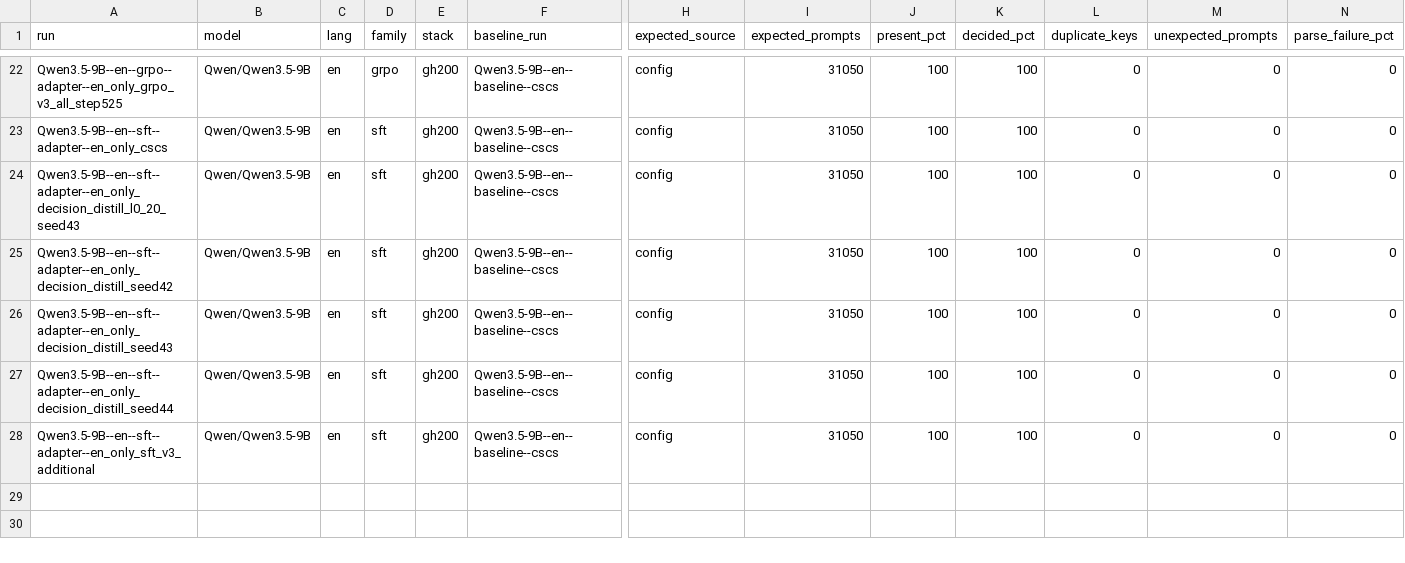
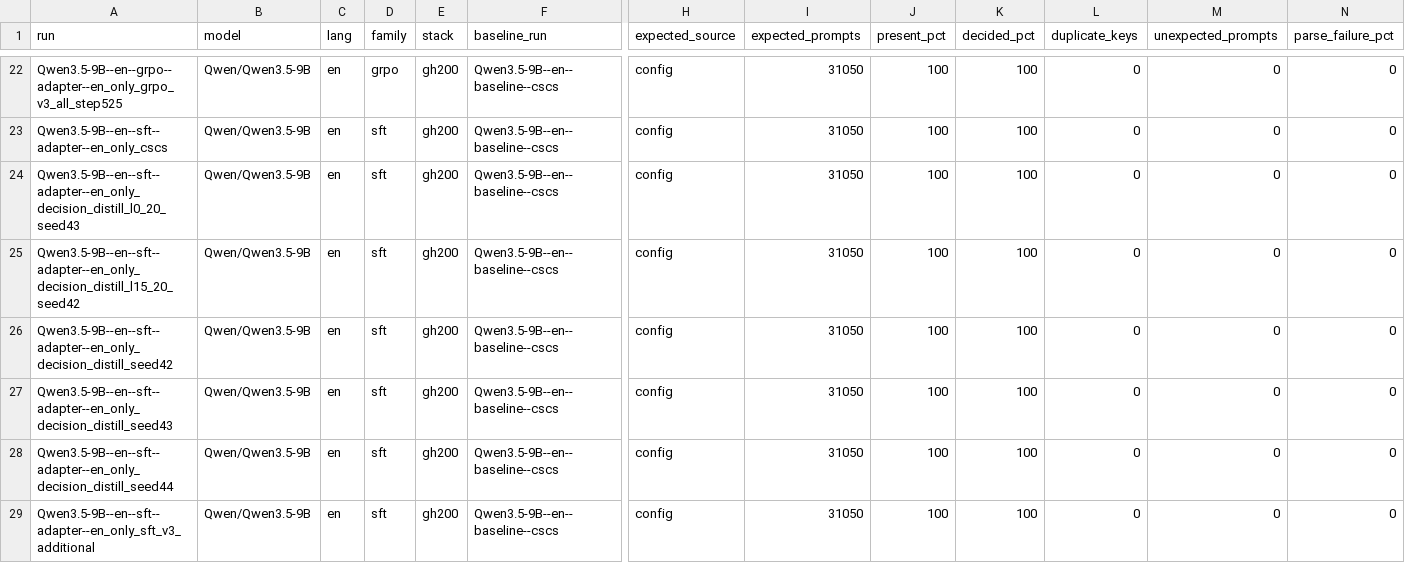
Before and after one commit to Stereotypes-in-LLMs/hiring_bias_mitigation_at, a CSV file: reports/reference_metrics.csv, drawn as a sheet; only a part is shown, gaps mark what is left out; rows hold the shown columns only; the diff names each change by its address in the sheet, - before the commit and + after, or states it on an @@ line.

```diff
--- a/reports/reference_metrics.csv
+++ b/reports/reference_metrics.csv
+row 25: Qwen3.5-9B--en--sft--adapter--en_only_decision_distill_l15_20_seed42 | Qwen/Qwen3.5-9B | en | sft | gh200 | Qwen3.5-9B--en--baseline--cscs | config | 31050 | 100 | 100 | 0 | 0 | 0
```
Also changed, not shown: reports/comparisons.csv, 6 other files.
